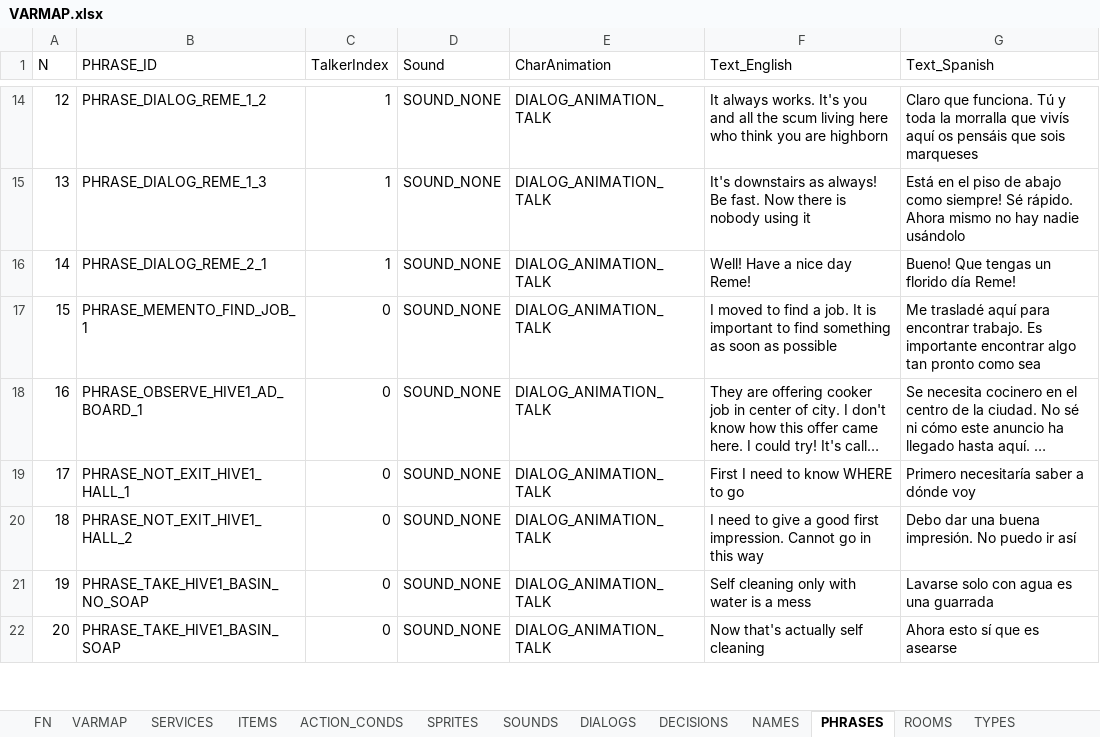
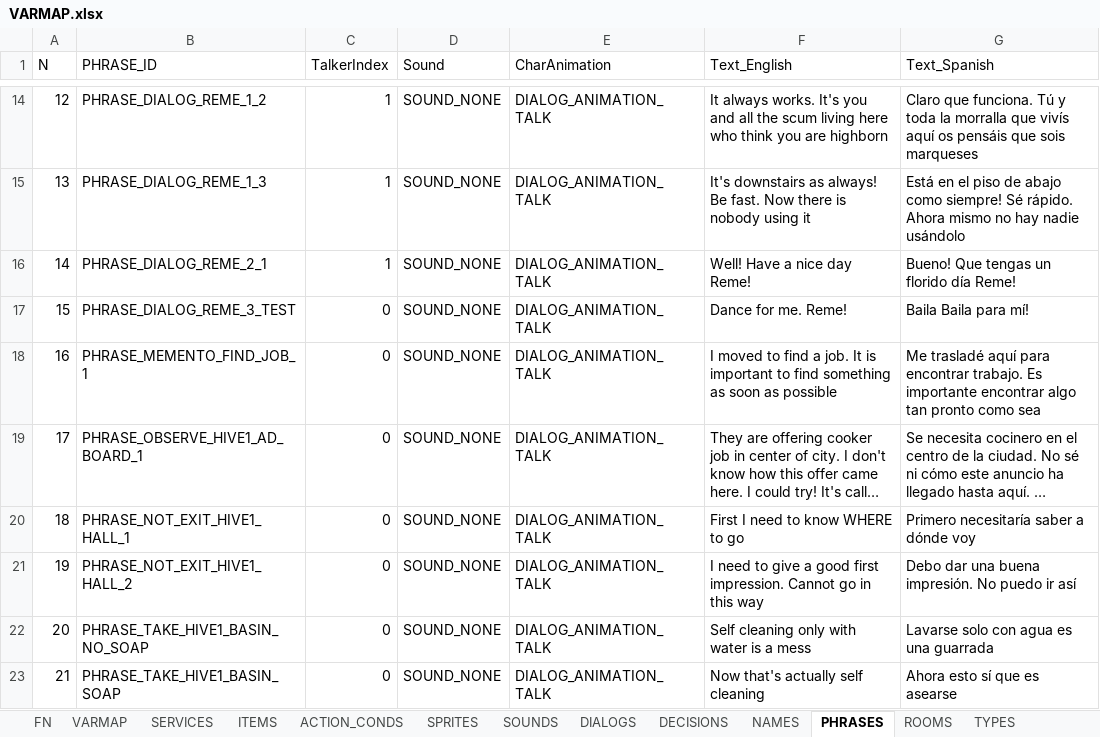
Before and after one commit to ivor4/Goblins3_AnotherQuest, an Excel workbook: VARMAP_Generator/VARMAP.xlsx, sheet PHRASES, drawn as a sheet; only a part is shown, gaps mark what is left out; long unchanged cells end in …; values as stored, in another font and other column widths than the file's, no borders; charts and pictures and table styles not drawn; addresses are those after the commit; the diff names each change by its address in the sheet, - before the commit and + after, or states it on an @@ line.

Commit message:
First working test with animation and combined actions

```diff
--- a/VARMAP_Generator/VARMAP.xlsx (sheet PHRASES)
+++ b/VARMAP_Generator/VARMAP.xlsx (sheet PHRASES)
+row 17: 15 | PHRASE_DIALOG_REME_3_TEST | 0 | SOUND_NONE | DIALOG_ANIMATION_TALK | Dance for me. Reme! | Baila Baila para mí!
@@ column A (N) renumbered from row 18 down @@
```
Also changed, not shown: sheet ACTION_CONDS, sheet DIALOGS, sheet ANIMATIONS, 32 other files.
